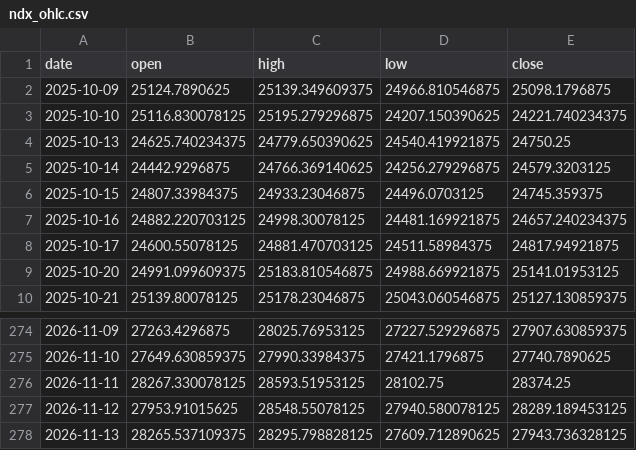
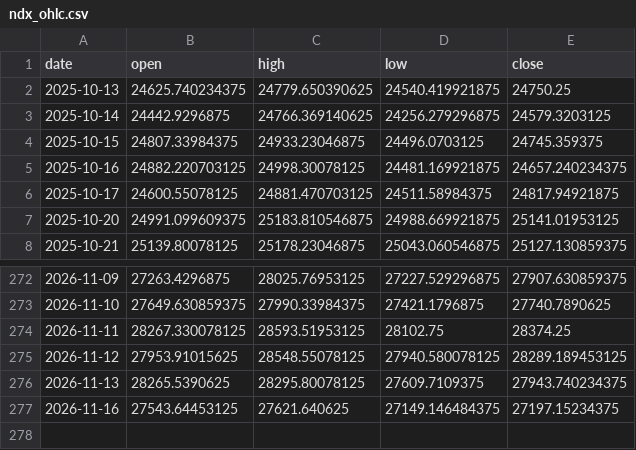
Before and after one commit to Mattepoli94/signals-platform, a CSV file: data/gamma/ndx_ohlc.csv, drawn as a sheet; only a part is shown, gaps mark what is left out.

```diff
--- a/data/gamma/ndx_ohlc.csv
+++ b/data/gamma/ndx_ohlc.csv
@@ -1,4 +1,2 @@
 date,open,high,low,close
-2025-10-09,25124.7890625,25139.349609375,24966.810546875,25098.1796875
-2025-10-10,25116.830078125,25195.279296875,24207.150390625,24221.740234375
 2025-10-13,24625.740234375,24779.650390625,24540.419921875,24750.25
@@ -277,2 +275,3 @@ date,open,high,low,close
 2026-11-12,27953.91015625,28548.55078125,27940.580078125,28289.189453125
-2026-11-13,28265.537109375,28295.798828125,27609.712890625,27943.736328125
+2026-11-13,28265.5390625,28295.80078125,27609.7109375,27943.740234375
+2026-11-16,27543.64453125,27621.640625,27149.146484375,27197.15234375
```
Also changed, not shown: data/gamma/qqq_ohlc.csv, data/prices/GBPUSD.csv, 34 other files.
